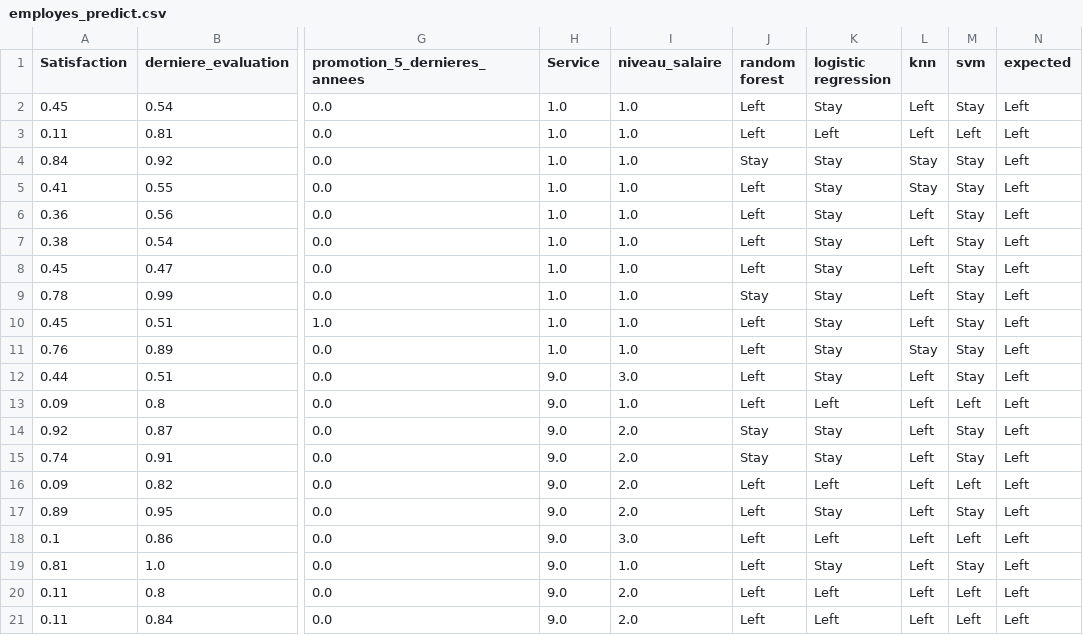
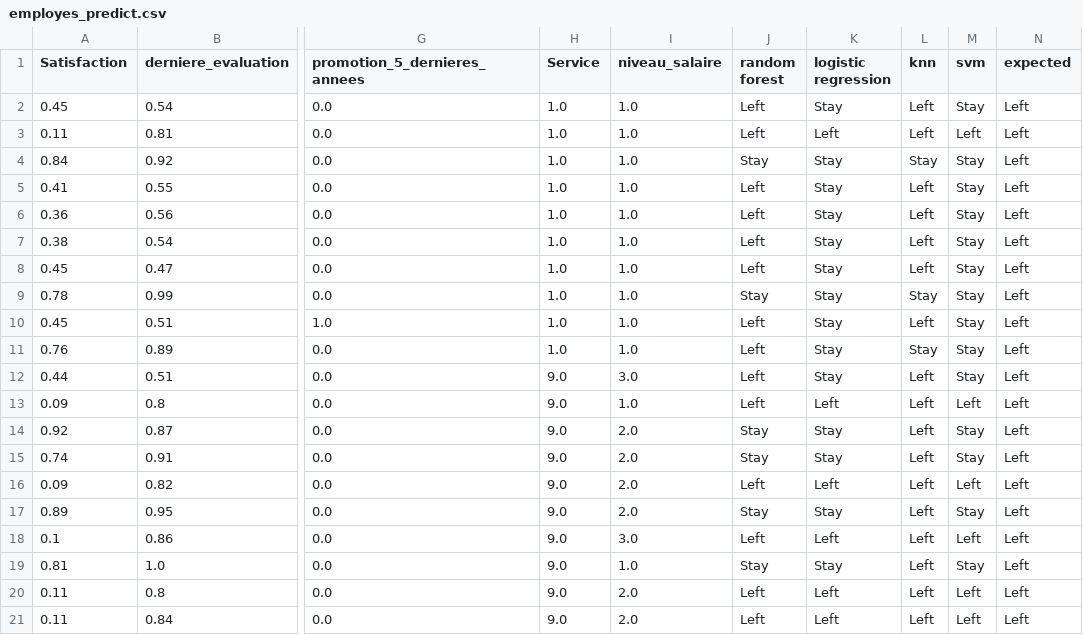
Before and after one commit to nicolas-perichon/Sujet-Turnover, a CSV file: DataBaseTest/employes_predict.csv, drawn as a sheet; only a part is shown, gaps mark what is left out; the diff names each change by its address in the sheet, - before the commit and + after, or states it on an @@ line.

```diff
--- a/DataBaseTest/employes_predict.csv
+++ b/DataBaseTest/employes_predict.csv
-L5 (knn): Stay
+L5 (knn): Left
-L9 (knn): Left
+L9 (knn): Stay
-J17 (random forest): Left
+J17 (random forest): Stay
-J19 (random forest): Left
+J19 (random forest): Stay
```
Also changed, not shown: DataBaseTest/depart_employes_test_fe.csv, DataBaseTest/employes_predict_fe.csv, 2 other files.
